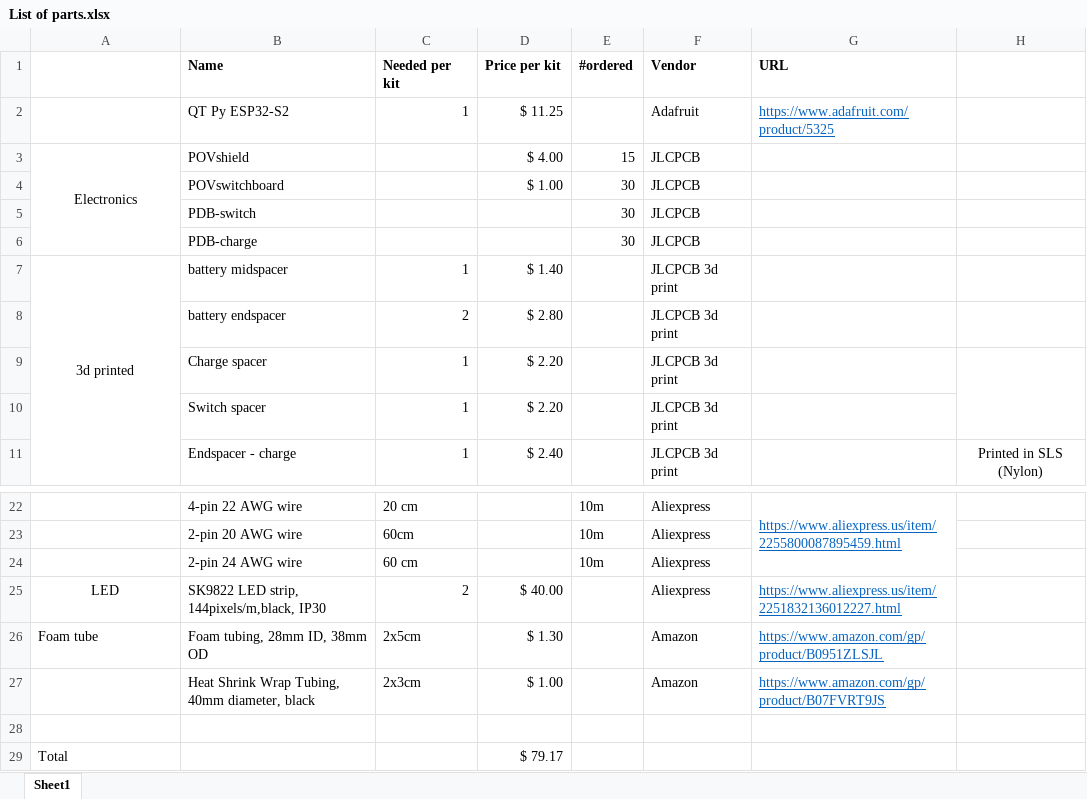
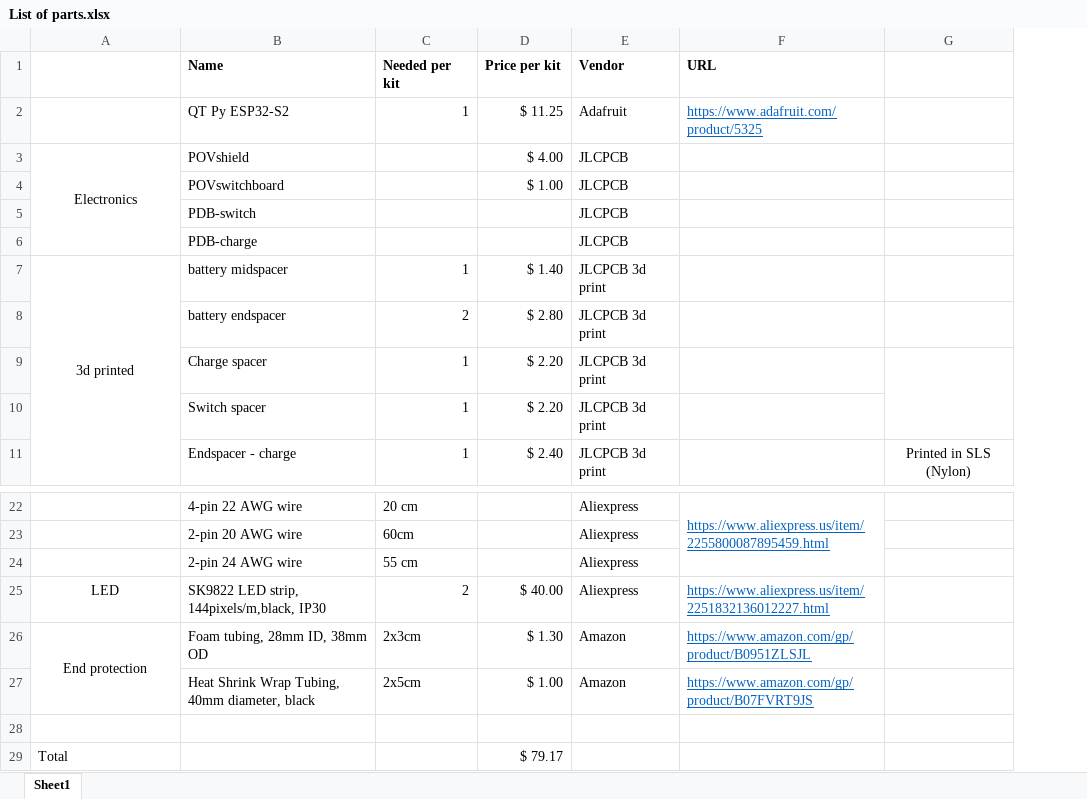
Before and after one commit to shurik179/povstaff, an Excel workbook: hardware/V4/List of parts.xlsx, sheet Sheet1, drawn as a sheet; only a part is shown, gaps mark what is left out; values as stored, in another font and other column widths than the file's, no borders; the diff names each change by its address in the sheet, - before the commit and + after, or states it on an @@ line.

Commit message:
hardware directory cleanup

```diff
--- a/hardware/V4/List of parts.xlsx (sheet Sheet1)
+++ b/hardware/V4/List of parts.xlsx (sheet Sheet1)
-column E (#ordered), rows 3-6: 15 | 30 | 30 | 30; rows 22-24: all 10m
-C24 (Needed per kit): 60 cm
+C24 (Needed per kit): 55 cm
-A26: Foam tube
+A26: End protection
-A26 alignment: left
+A26 alignment: center
+A26:A27 merged
-C26 (Needed per kit): 2x5cm
+C26 (Needed per kit): 2x3cm
-C27 (Needed per kit): 2x3cm
+C27 (Needed per kit): 2x5cm
```
Also changed, not shown: 6 other files.
